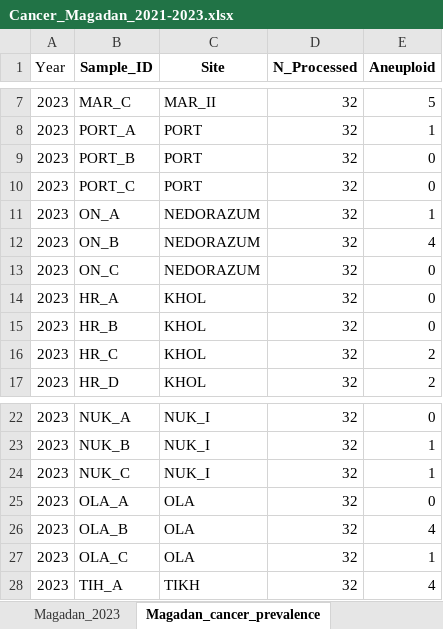
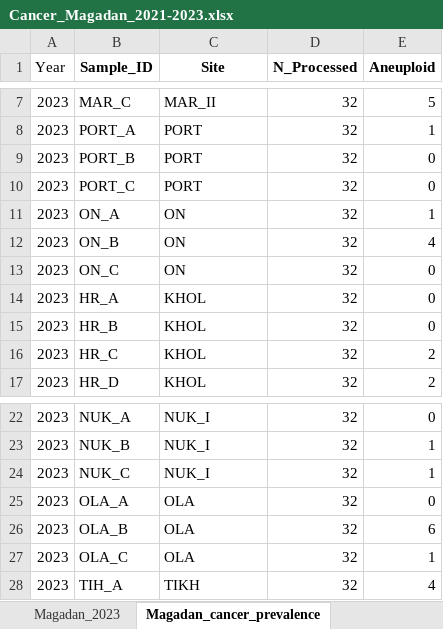
Before and after one commit to polydora/Articles_in_progress, an Excel workbook: Mussel_Cancer/R_calc_Magadn_2023/Data/Cancer_Magadan_2021-2023.xlsx, sheet Magadan_cancer_prevalence, drawn as a sheet; only a part is shown, gaps mark what is left out; values as stored, in another font and other column widths than the file's, no borders; conditional formats not drawn; the diff names each change by its address in the sheet, - before the commit and + after, or states it on an @@ line.

```diff
--- a/Mussel_Cancer/R_calc_Magadn_2023/Data/Cancer_Magadan_2021-2023.xlsx (sheet Magadan_cancer_prevalence)
+++ b/Mussel_Cancer/R_calc_Magadn_2023/Data/Cancer_Magadan_2021-2023.xlsx (sheet Magadan_cancer_prevalence)
-C11:C13 (Site): NEDORAZUM
+C11:C13 (Site): ON
-E26 (Aneuploid): 4
+E26 (Aneuploid): 6
```
Also changed, not shown: Mussel_Cancer/Rcalc_for_cancer/Data/Ecological data on mussels.xlsx, 9 other files.
